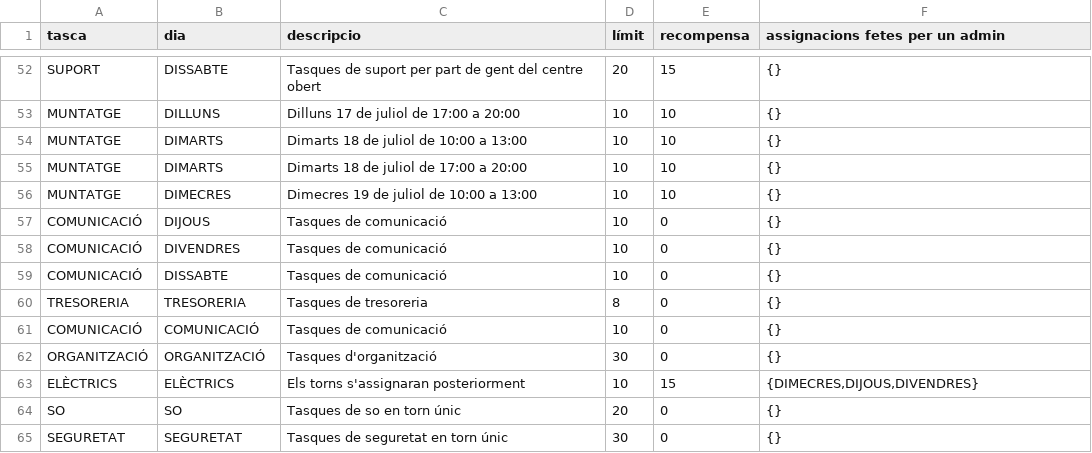
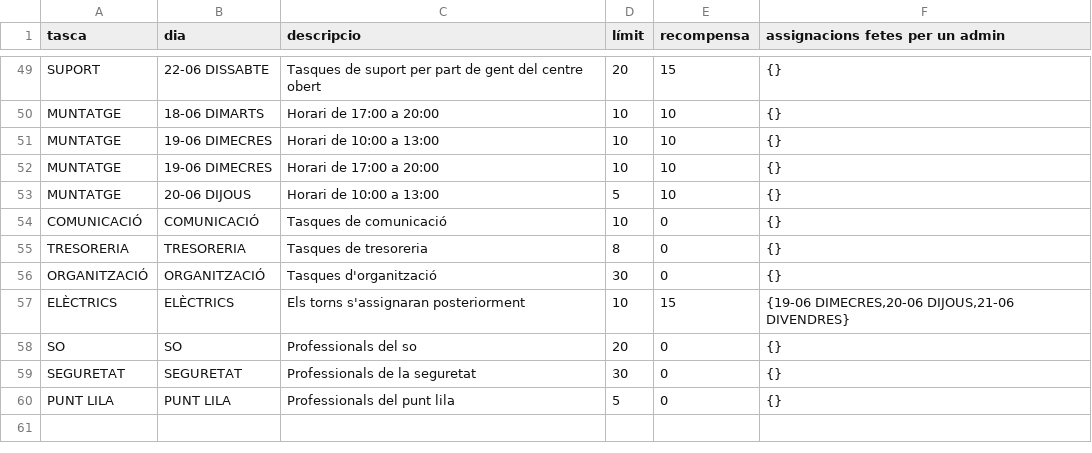
Before and after one commit to alfonsovng/voluntariat-el-tingladu, a CSV file: service-postgres/sql/csv/shifts.csv, drawn as a sheet; only a part is shown, gaps mark what is left out; removed rows and columns are numbered as before the commit, all else as after; the diff covers the shown part only; the diff names each change by its address in the sheet, - before the commit and + after, or states it on an @@ line.

```diff
--- a/service-postgres/sql/csv/shifts.csv
+++ b/service-postgres/sql/csv/shifts.csv
-B49 (dia): DISSABTE
+B49 (dia): 22-06 DISSABTE
-B50 (dia): DILLUNS
+B50 (dia): 18-06 DIMARTS
-C50 (descripcio): Dilluns 17 de juliol de 17:00 a 20:00
+C50 (descripcio): Horari de 17:00 a 20:00
-B51:B52 (dia): DIMARTS
+B51:B52 (dia): 19-06 DIMECRES
-C51 (descripcio): Dimarts 18 de juliol de 10:00 a 13:00
+C51 (descripcio): Horari de 10:00 a 13:00
-C52 (descripcio): Dimarts 18 de juliol de 17:00 a 20:00
+C52 (descripcio): Horari de 17:00 a 20:00
-B53 (dia): DIMECRES
+B53 (dia): 20-06 DIJOUS
-C53 (descripcio): Dimecres 19 de juliol de 10:00 a 13:00
+C53 (descripcio): Horari de 10:00 a 13:00
-D53 (límit): 10
+D53 (límit): 5
-B54 (dia): DIJOUS
+B54 (dia): COMUNICACIÓ
-row 58: COMUNICACIÓ | DIVENDRES | Tasques de comunicació | 10 | 0 | {}
-row 59: COMUNICACIÓ | DISSABTE | Tasques de comunicació | 10 | 0 | {}
-row 61: COMUNICACIÓ | COMUNICACIÓ | Tasques de comunicació | 10 | 0 | {}
-F57 (assignacions fetes per un admin): {DIMECRES,DIJOUS,DIVENDRES}
+F57 (assignacions fetes per un admin): {19-06 DIMECRES,20-06 DIJOUS,21-06 DIVENDRES}
-C58 (descripcio): Tasques de so en torn únic
+C58 (descripcio): Professionals del so
-C59 (descripcio): Tasques de seguretat en torn únic
+C59 (descripcio): Professionals de la seguretat
+row 60: PUNT LILA | PUNT LILA | Professionals del punt lila | 5 | 0 | {}
```
Also changed, not shown: 3 removed rows and 92 edited cells elsewhere in this file, service-postgres/sql/csv/tasks.csv, 6 other files.
